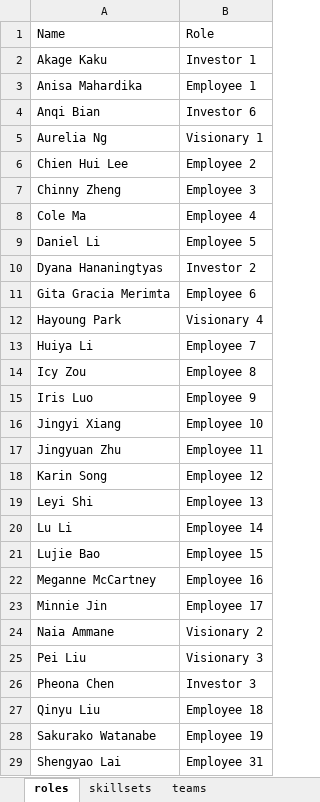
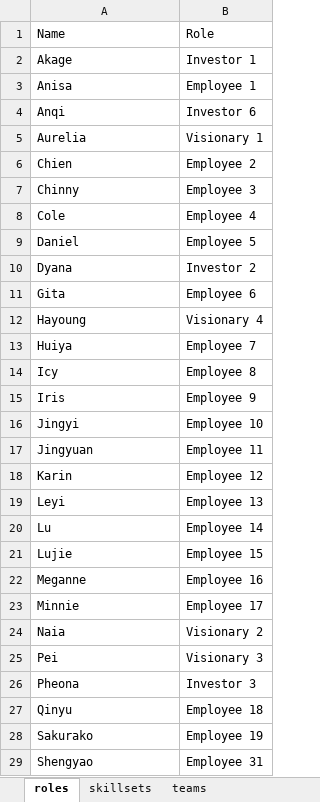
Before and after one commit to piazzai/kipp-watch, an Excel workbook: data/students.xlsx, sheet roles, drawn as a sheet; only a part is shown; values as stored, in another font and other column widths than the file's, no borders; charts and pictures not drawn; the diff covers the shown part only; the diff names each change by its address in the sheet, - before the commit and + after, or states it on an @@ line.

```diff
--- a/data/students.xlsx (sheet roles)
+++ b/data/students.xlsx (sheet roles)
-A2: Akage Kaku
+A2: Akage
-A3: Anisa Mahardika
+A3: Anisa
-A4: Anqi Bian
+A4: Anqi
-A5: Aurelia Ng
+A5: Aurelia
-A6: Chien Hui Lee
+A6: Chien
-A7: Chinny Zheng
+A7: Chinny
-A8: Cole Ma
+A8: Cole
-A9: Daniel Li
+A9: Daniel
-A10: Dyana Hananingtyas
+A10: Dyana
-A11: Gita Gracia Merimta
+A11: Gita
-A12: Hayoung Park
+A12: Hayoung
-A13: Huiya Li
+A13: Huiya
-A14: Icy Zou
+A14: Icy
-A15: Iris Luo
+A15: Iris
-A16: Jingyi Xiang
+A16: Jingyi
-A17: Jingyuan Zhu
+A17: Jingyuan
-A18: Karin Song
+A18: Karin
-A19: Leyi Shi
+A19: Leyi
-A20: Lu Li
+A20: Lu
-A21: Lujie Bao
+A21: Lujie
-A22: Meganne McCartney
+A22: Meganne
-A23: Minnie Jin
+A23: Minnie
-A24: Naia Ammane
+A24: Naia
-A25: Pei Liu
+A25: Pei
-A26: Pheona Chen
+A26: Pheona
-A27: Qinyu Liu
+A27: Qinyu
-A28: Sakurako Watanabe
+A28: Sakurako
-A29: Shengyao Lai
+A29: Shengyao
```
Also changed, not shown: 14 edited cells elsewhere in this sheet, sheet teams, sheet skillsets, 1 other file.
